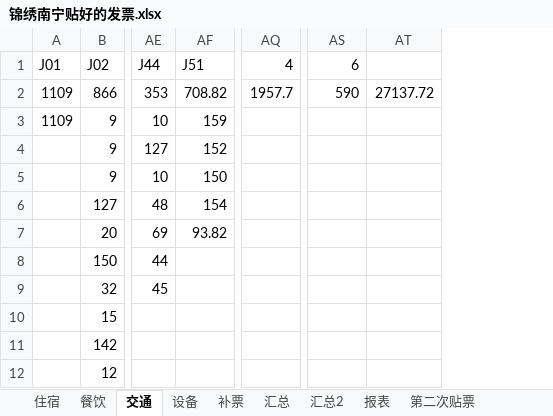
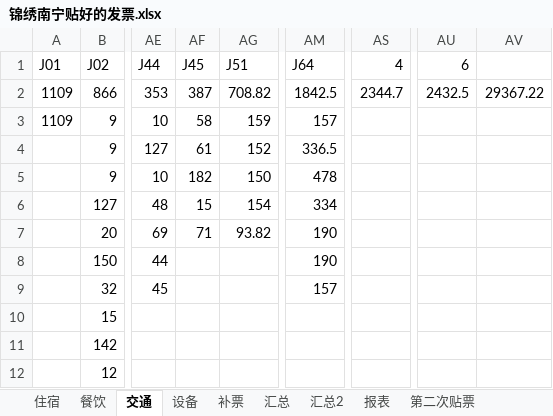
Before and after one commit to laa6202/work_doc, an Excel workbook: 03影视工作/南宁项目财务/锦绣南宁贴好的发票.xlsx, sheet 交通, drawn as a sheet; only a part is shown, gaps mark what is left out; values as stored, in another font and other column widths than the file's, no borders; removed rows and columns are numbered as before the commit, all else as after; the diff names each change by its address in the sheet, - before the commit and + after, or states it on an @@ line.

```diff
--- a/03影视工作/南宁项目财务/锦绣南宁贴好的发票.xlsx (sheet 交通)
+++ b/03影视工作/南宁项目财务/锦绣南宁贴好的发票.xlsx (sheet 交通)
+column AF (J45), rows 2-7: 387 | 58 | 61 | 182 | 15 | 71
+column AM (J64), rows 2-9: 1842.5 | 157 | 336.5 | 478 | 334 | 190 | 190 | 157
-column AT, row 2: 27137.72
+column AV, row 2: 29367.22
-AS2 (4): 1957.7
+AS2 (4): 2344.7
-AU2 (6): 590
+AU2 (6): 2432.5
```
Also changed, not shown: sheet 第三次贴票, sheet 汇总, sheet 汇总2, sheet 餐饮, sheet 住宿, formulas that keep their value, 1 other file.
